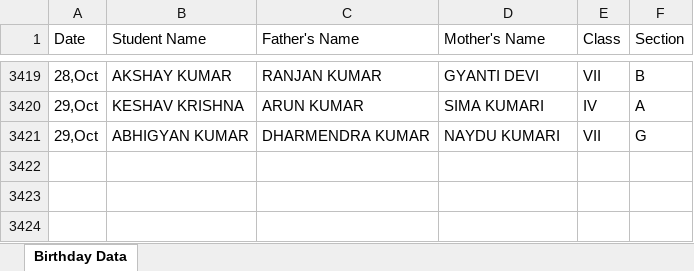
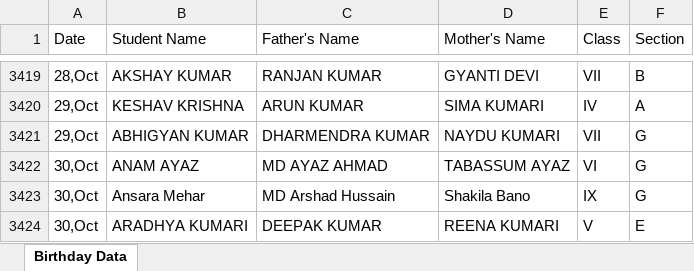
Before and after one commit to pranavsharma-io/HTML, an Excel workbook: Birthday Data Master.xlsx, sheet Birthday Data, drawn as a sheet; only a part is shown, gaps mark what is left out; values as stored, in another font and other column widths than the file's, no borders; the diff names each change by its address in the sheet, - before the commit and + after, or states it on an @@ line.

Commit message:
Automated data scrape and format for 2026-10-26

```diff
--- a/Birthday Data Master.xlsx (sheet Birthday Data)
+++ b/Birthday Data Master.xlsx (sheet Birthday Data)
+row 3422: 30,Oct | ANAM AYAZ | MD AYAZ AHMAD | TABASSUM AYAZ | VI | G
+row 3423: 30,Oct | Ansara Mehar | MD Arshad Hussain | Shakila Bano | IX | G
+row 3424: 30,Oct | ARADHYA KUMARI | DEEPAK KUMAR | REENA KUMARI | V | E
```
Also changed, not shown: 2 other files.
